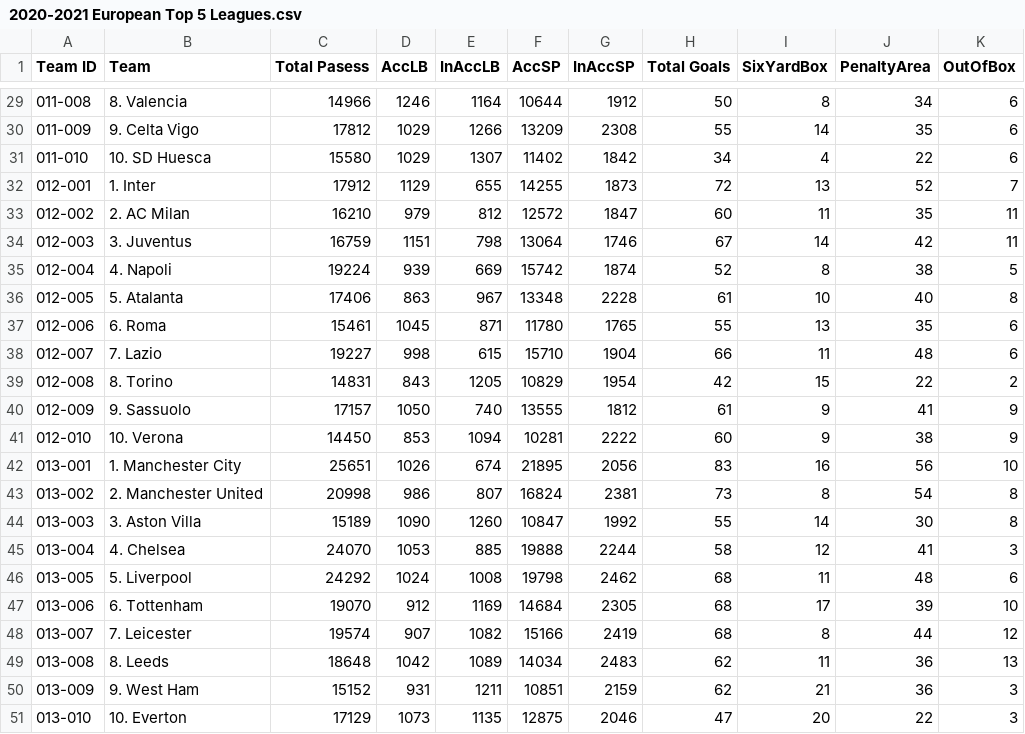
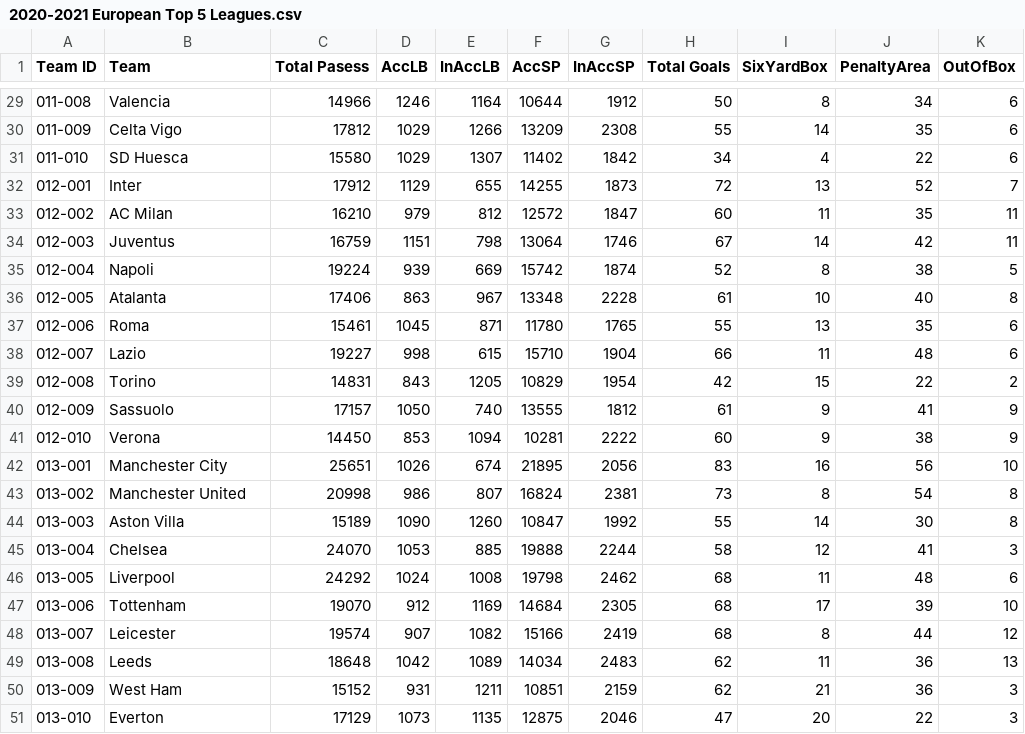
Before and after one commit to GONESIR/Data_Files, a CSV file: 2020-2021 European Top 5 Leagues.csv, drawn as a sheet; only a part is shown, gaps mark what is left out; the diff covers the shown part only.

```diff
--- a/2020-2021 European Top 5 Leagues.csv
+++ b/2020-2021 European Top 5 Leagues.csv
@@ -29,23 +29,23 @@ Team ID,Team,Total Pasess,AccLB,InAccLB,AccSP,InAccSP,Total Goals,SixYardBox,Pen
-011-008,8. Valencia,14966,1246,1164,10644,1912,50,8,34,6
-011-009,9. Celta Vigo,17812,1029,1266,13209,2308,55,14,35,6
-011-010,10. SD Huesca,15580,1029,1307,11402,1842,34,4,22,6
-012-001,1. Inter,17912,1129,655,14255,1873,72,13,52,7
-012-002,2. AC Milan,16210,979,812,12572,1847,60,11,35,11
-012-003,3. Juventus,16759,1151,798,13064,1746,67,14,42,11
-012-004,4. Napoli,19224,939,669,15742,1874,52,8,38,5
-012-005,5. Atalanta,17406,863,967,13348,2228,61,10,40,8
-012-006,6. Roma,15461,1045,871,11780,1765,55,13,35,6
-012-007,7. Lazio,19227,998,615,15710,1904,66,11,48,6
-012-008,8. Torino,14831,843,1205,10829,1954,42,15,22,2
-012-009,9. Sassuolo,17157,1050,740,13555,1812,61,9,41,9
-012-010,10. Verona,14450,853,1094,10281,2222,60,9,38,9
-013-001,1. Manchester City,25651,1026,674,21895,2056,83,16,56,10
-013-002,2. Manchester United,20998,986,807,16824,2381,73,8,54,8
-013-003,3. Aston Villa,15189,1090,1260,10847,1992,55,14,30,8
-013-004,4. Chelsea,24070,1053,885,19888,2244,58,12,41,3
-013-005,5. Liverpool,24292,1024,1008,19798,2462,68,11,48,6
-013-006,6. Tottenham,19070,912,1169,14684,2305,68,17,39,10
-013-007,7. Leicester,19574,907,1082,15166,2419,68,8,44,12
-013-008,8. Leeds,18648,1042,1089,14034,2483,62,11,36,13
-013-009,9. West Ham,15152,931,1211,10851,2159,62,21,36,3
-013-010,10. Everton,17129,1073,1135,12875,2046,47,20,22,3
+011-008,Valencia,14966,1246,1164,10644,1912,50,8,34,6
+011-009,Celta Vigo,17812,1029,1266,13209,2308,55,14,35,6
+011-010,SD Huesca,15580,1029,1307,11402,1842,34,4,22,6
+012-001,Inter,17912,1129,655,14255,1873,72,13,52,7
+012-002,AC Milan,16210,979,812,12572,1847,60,11,35,11
+012-003,Juventus,16759,1151,798,13064,1746,67,14,42,11
+012-004,Napoli,19224,939,669,15742,1874,52,8,38,5
+012-005,Atalanta,17406,863,967,13348,2228,61,10,40,8
+012-006,Roma,15461,1045,871,11780,1765,55,13,35,6
+012-007,Lazio,19227,998,615,15710,1904,66,11,48,6
+012-008,Torino,14831,843,1205,10829,1954,42,15,22,2
+012-009,Sassuolo,17157,1050,740,13555,1812,61,9,41,9
+012-010,Verona,14450,853,1094,10281,2222,60,9,38,9
+013-001,Manchester City,25651,1026,674,21895,2056,83,16,56,10
+013-002,Manchester United,20998,986,807,16824,2381,73,8,54,8
+013-003,Aston Villa,15189,1090,1260,10847,1992,55,14,30,8
+013-004,Chelsea,24070,1053,885,19888,2244,58,12,41,3
+013-005,Liverpool,24292,1024,1008,19798,2462,68,11,48,6
+013-006,Tottenham,19070,912,1169,14684,2305,68,17,39,10
+013-007,Leicester,19574,907,1082,15166,2419,68,8,44,12
+013-008,Leeds,18648,1042,1089,14034,2483,62,11,36,13
+013-009,West Ham,15152,931,1211,10851,2159,62,21,36,3
+013-010,Everton,17129,1073,1135,12875,2046,47,20,22,3
```
Also changed, not shown: 27 edited cells elsewhere in this file.
